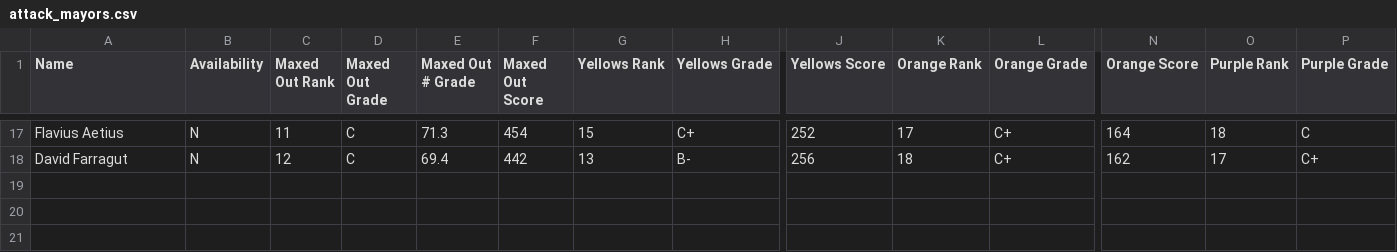
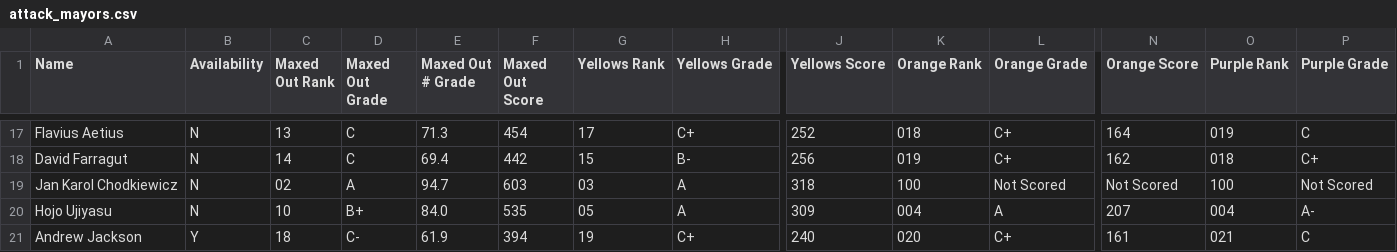
Before and after one commit to lschierer/EvonyTKRTips.sst, a CSV file: public/CSVs/attack_mayors.csv, drawn as a sheet; only a part is shown, gaps mark what is left out; rows hold the shown columns only; the diff covers the shown part only; the diff names each change by its address in the sheet, - before the commit and + after, or states it on an @@ line.

```diff
--- a/public/CSVs/attack_mayors.csv
+++ b/public/CSVs/attack_mayors.csv
-C17 (Maxed Out Rank): 11
+C17 (Maxed Out Rank): 13
-G17 (Yellows Rank): 15
+G17 (Yellows Rank): 17
-K17 (Orange Rank): 17
+K17 (Orange Rank): 018
-O17 (Purple Rank): 18
+O17 (Purple Rank): 019
-C18 (Maxed Out Rank): 12
+C18 (Maxed Out Rank): 14
-G18 (Yellows Rank): 13
+G18 (Yellows Rank): 15
-K18 (Orange Rank): 18
+K18 (Orange Rank): 019
-O18 (Purple Rank): 17
+O18 (Purple Rank): 018
+row 19: Jan Karol Chodkiewicz | N | 02 | A | 94.7 | 603 | 03 | A | 318 | 100 | Not Scored | Not Scored | 100 | Not Scored
+row 20: Hojo Ujiyasu | N | 10 | B+ | 84.0 | 535 | 05 | A | 309 | 004 | A | 207 | 004 | A-
+row 21: Andrew Jackson | Y | 18 | C- | 61.9 | 394 | 19 | C+ | 240 | 020 | C+ | 161 | 021 | C
```
Also changed, not shown: 61 edited cells elsewhere in this file, public/CSVs/overall_mayors.csv, public/CSVs/toughness_mayors.csv, 1 other file.
